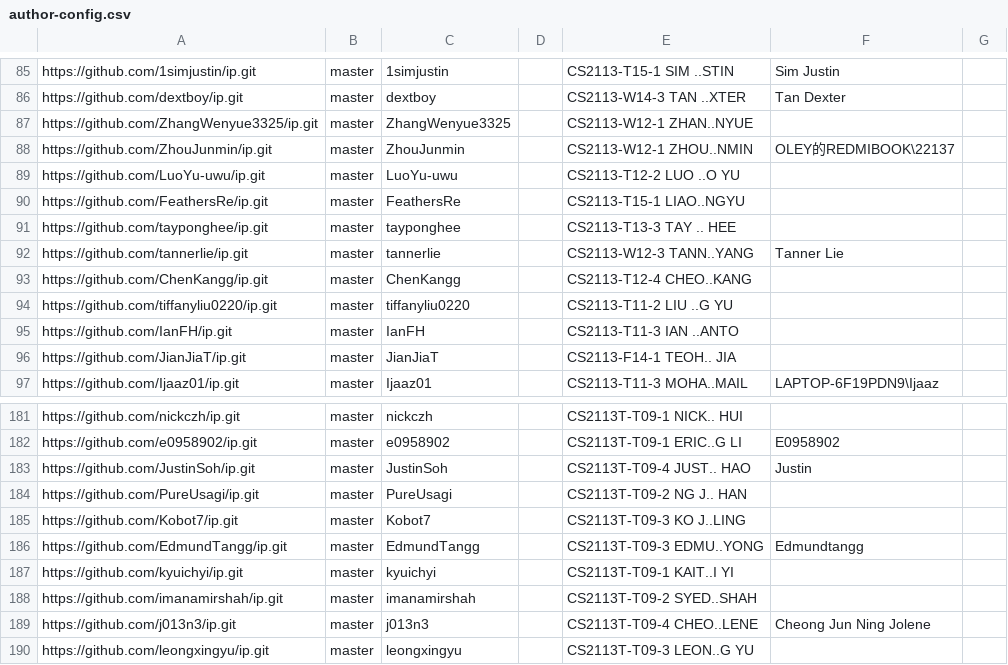
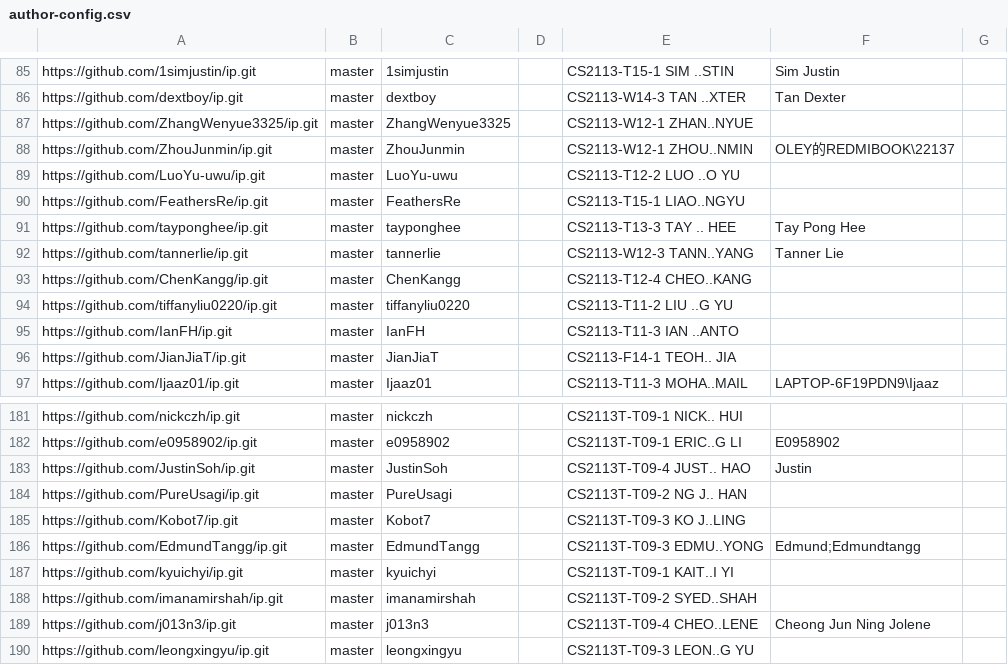
Before and after one commit to nus-cs2113-AY2324S2/ip-dashboard, a CSV file: configs/author-config.csv, drawn as a sheet; only a part is shown, gaps mark what is left out.

Commit message:
Update configs

```diff
--- a/configs/author-config.csv
+++ b/configs/author-config.csv
@@ -90,3 +90,3 @@ https://github.com/LuoYu-uwu/ip.git,master,LuoYu-uwu,,CS2113-T12-2 LUO ..O YU,,
 https://github.com/FeathersRe/ip.git,master,FeathersRe,,CS2113-T15-1 LIAO..NGYU,,
-https://github.com/tayponghee/ip.git,master,tayponghee,,CS2113-T13-3 TAY .. HEE,,
+https://github.com/tayponghee/ip.git,master,tayponghee,,CS2113-T13-3 TAY .. HEE,Tay Pong Hee,
 https://github.com/tannerlie/ip.git,master,tannerlie,,CS2113-W12-3 TANN..YANG,Tanner Lie,
@@ -185,3 +185,3 @@ https://github.com/PureUsagi/ip.git,master,PureUsagi,,CS2113T-T09-2 NG J.. HAN,,
 https://github.com/Kobot7/ip.git,master,Kobot7,,CS2113T-T09-3 KO J..LING,,
-https://github.com/EdmundTangg/ip.git,master,EdmundTangg,,CS2113T-T09-3 EDMU..YONG,Edmundtangg,
+https://github.com/EdmundTangg/ip.git,master,EdmundTangg,,CS2113T-T09-3 EDMU..YONG,Edmund;Edmundtangg,
 https://github.com/kyuichyi/ip.git,master,kyuichyi,,CS2113T-T09-1 KAIT..I YI,,
```
